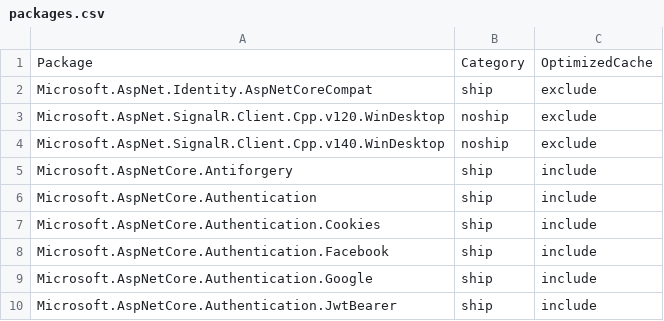
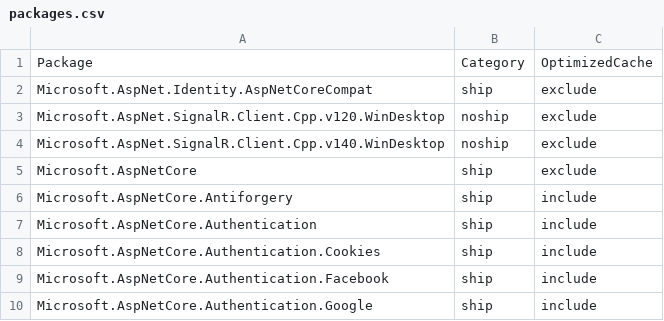
Before and after one commit to aspnet/Coherence, a CSV file: packages/packages.csv, drawn as a sheet; only a part is shown; the shorter side is filled out with more unchanged rows; the diff names each change by its address in the sheet, - before the commit and + after, or states it on an @@ line.

Commit message:
Meta package

```diff
--- a/packages/packages.csv
+++ b/packages/packages.csv
+row 5: Microsoft.AspNetCore | ship | exclude
```
